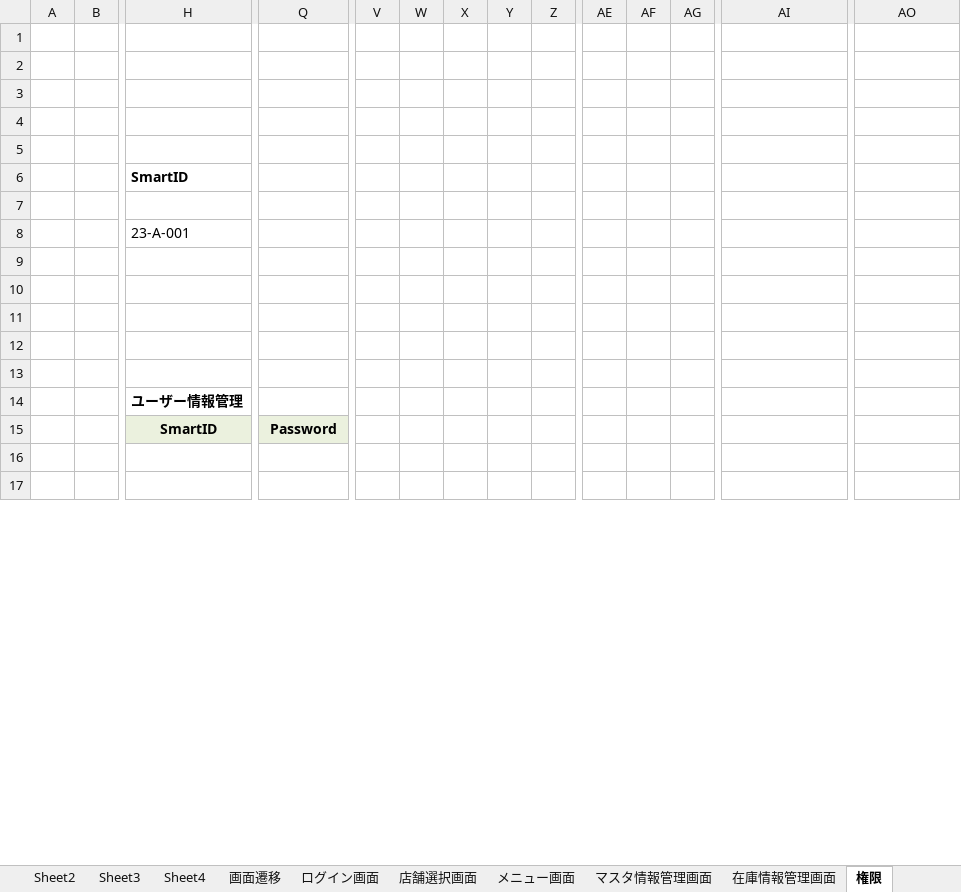
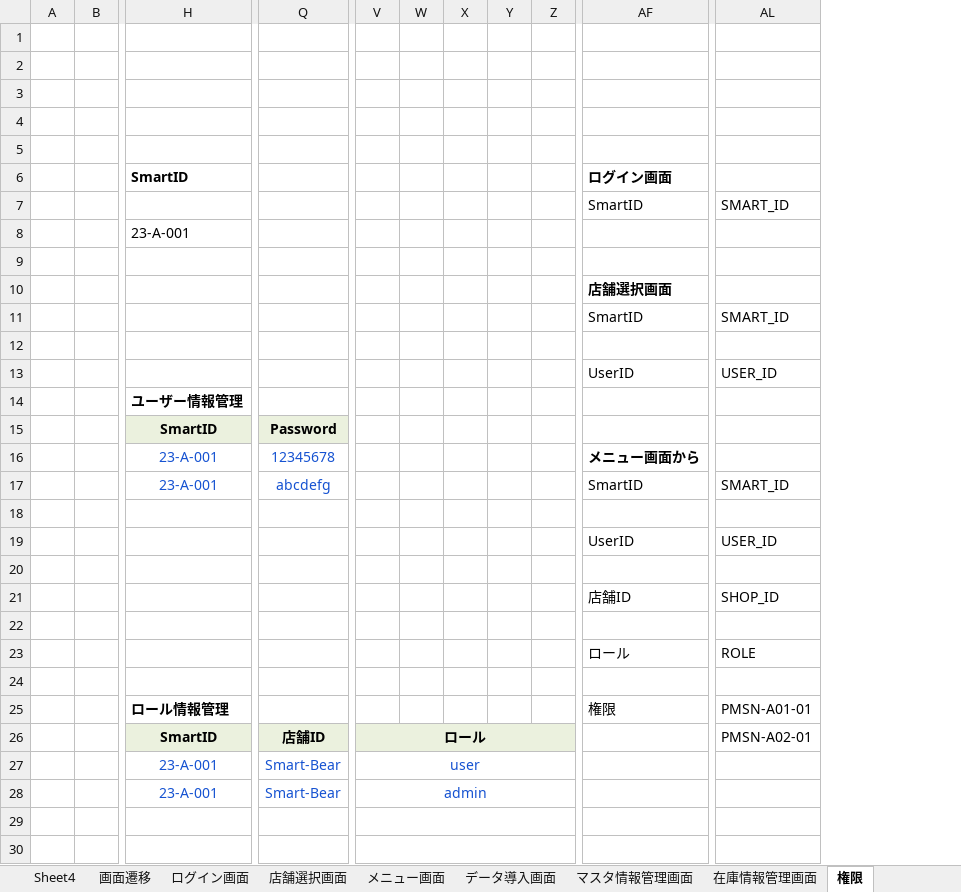
Before and after one commit to brussliu/smartinfo2, an Excel workbook: OTHERS/DOC/説明.xlsx, sheet 権限, drawn as a sheet; only a part is shown, gaps mark what is left out; values as stored, in another font and other column widths than the file's, no borders; removed rows and columns are numbered as before the commit, all else as after; rows hold the shown columns only; the diff covers the shown part only; the diff names each change by its address in the sheet, - before the commit and + after, or states it on an @@ line.

```diff
--- a/OTHERS/DOC/説明.xlsx (sheet 権限)
+++ b/OTHERS/DOC/説明.xlsx (sheet 権限)
+sheet tab: データ導入画面
-column AE, empty
-column AF, empty
-column AG, empty
@@ row 24 moved to row 4: 【セッション内容】 @@
-row 5: (empty)
-AF6: (empty)
+AF6: ログイン画面
-row 7: (empty)
+row 7:  |  |  |  |  |  |  |  |  | SmartID | SMART_ID
@@ row 30 moved to row 10: 店舗選択画面 @@
@@ row 31 moved to row 11: SmartID @@
-row 13: (empty)
+row 13:  |  |  |  |  |  |  |  |  | UserID | USER_ID
-row 12: (empty)
-row 13: (empty)
+row 16:  |  | 23-A-001 | 12345678 |  |  |  |  |  | メニュー画面から
+row 17:  |  | 23-A-001 | abcdefg |  |  |  |  |  | SmartID | SMART_ID
+row 18: (empty)
@@ row 33 moved to row 19: UserID @@
+row 20: (empty)
@@ row 41 moved to row 21: 店舗ID @@
+row 22: (empty)
@@ row 43 moved to row 23: ロール @@
+row 24: (empty)
+row 25:  |  | ロール情報管理 |  |  |  |  |  |  | 権限 | PMSN-A01-01
+row 26:  |  | SmartID | 店舗ID | ロール |  |  |  |  |  | PMSN-A02-01
+row 27:  |  | 23-A-001 | Smart-Bear | user
+row 28:  |  | 23-A-001 | Smart-Bear | admin
+V29:Z29 merged
+V30:Z30 merged
```
Also changed, not shown: 9 removed rows, 26 edited cells, cell formats and merged cells elsewhere in this sheet, sheet 第一部分（全般なイメージ）, sheet 店舗選択画面, charts or pictures.
